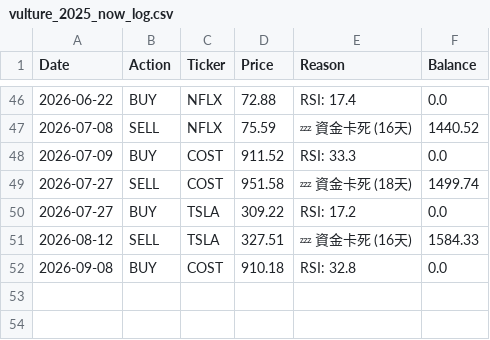
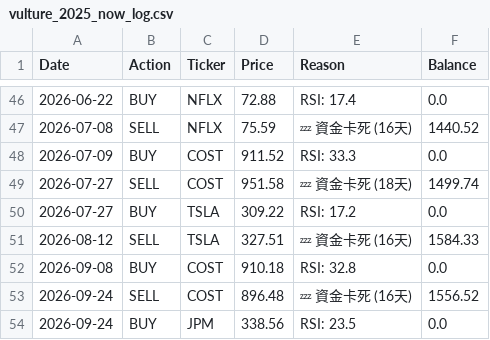
Before and after one commit to HuJonathan123/stock_web_app, a CSV file: data/vulture_2025_now_log.csv, drawn as a sheet; only a part is shown, gaps mark what is left out; the diff names each change by its address in the sheet, - before the commit and + after, or states it on an @@ line.

```diff
--- a/data/vulture_2025_now_log.csv
+++ b/data/vulture_2025_now_log.csv
+row 53: 2026-09-24 | SELL | COST | 896.48 | 💤 資金卡死 (16天) | 1556.52
+row 54: 2026-09-24 | BUY | JPM | 338.56 | RSI: 23.5 | 0.0
```
Also changed, not shown: data/super_vulture_2024_bull_balance.csv, data/super_vulture_2025_now_balance.csv, 10 other files.
